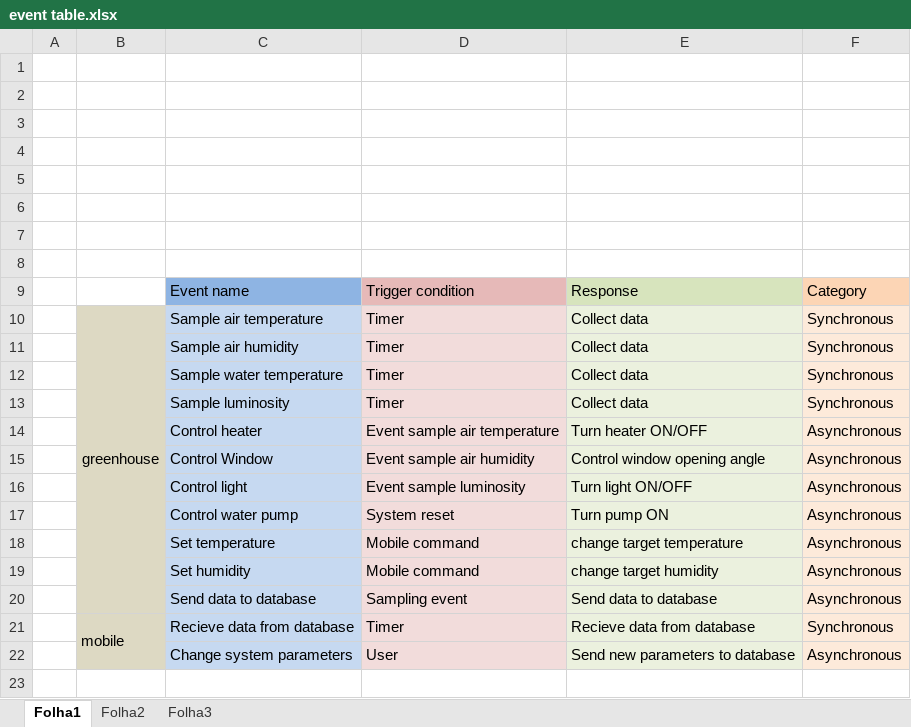
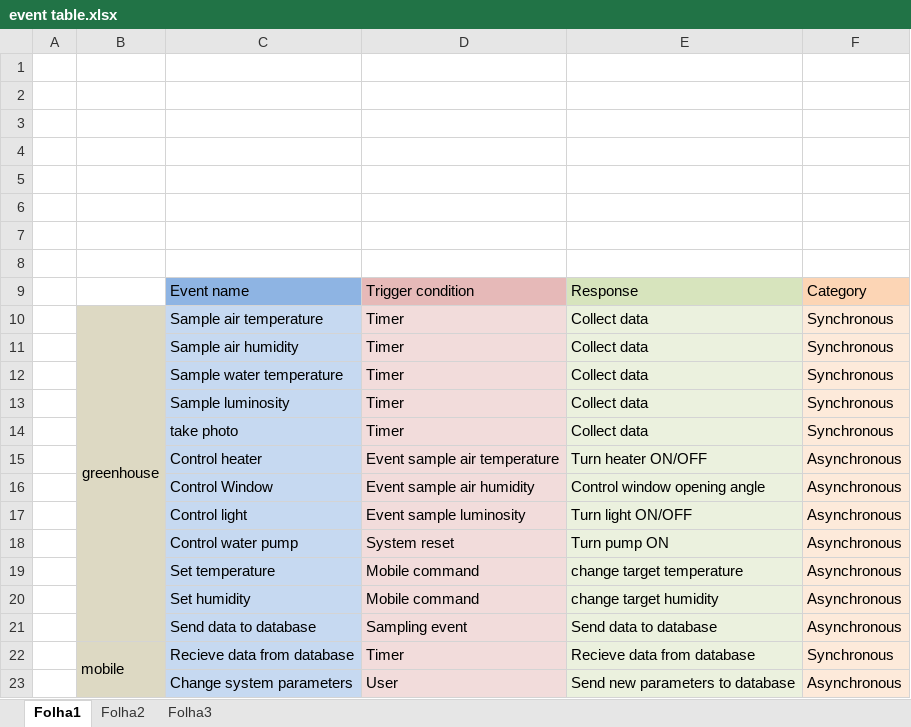
Before and after one commit to rafaelandrepedro/embebidos2122, an Excel workbook: Diagrams/event table.xlsx, sheet Folha1, drawn as a sheet; values as stored, in another font and other column widths than the file's, no borders; the diff names each change by its address in the sheet, - before the commit and + after, or states it on an @@ line.

```diff
--- a/Diagrams/event table.xlsx (sheet Folha1)
+++ b/Diagrams/event table.xlsx (sheet Folha1)
+row 14:  |  | take photo | Timer | Collect data | Synchronous
```
Also changed, not shown: 9 other files.
